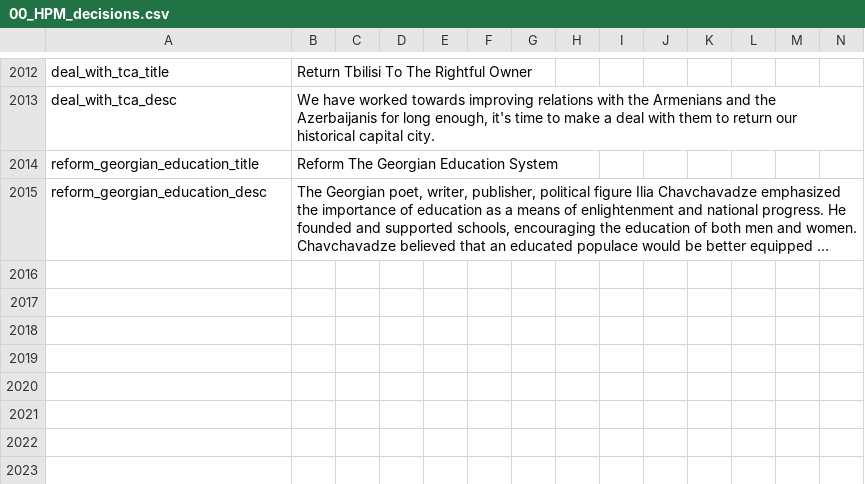
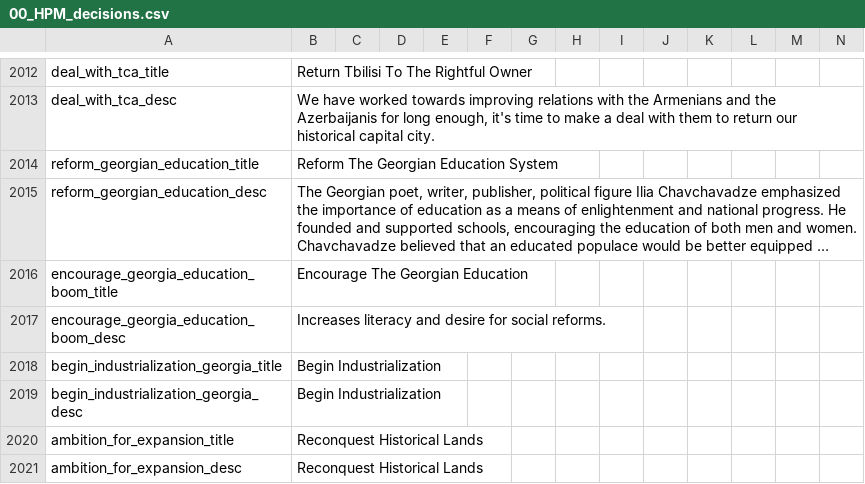
Before and after one commit to matej0/PEEM, a CSV file: localisation/00_HPM_decisions.csv, drawn as a sheet; only a part is shown, gaps mark what is left out; long unchanged cells end in …; the diff names each change by its address in the sheet, - before the commit and + after, or states it on an @@ line.

```diff
--- a/localisation/00_HPM_decisions.csv
+++ b/localisation/00_HPM_decisions.csv
+row 2016: encourage_georgia_education_boom_title | Encourage The Georgian Education
+row 2017: encourage_georgia_education_boom_desc | Increases literacy and desire for social reforms.
+row 2018: begin_industrialization_georgia_title | Begin Industrialization
+row 2019: begin_industrialization_georgia_desc | Begin Industrialization
+row 2020: ambition_for_expansion_title | Reconquest Historical Lands
+row 2021: ambition_for_expansion_desc | Reconquest Historical Lands
```
Also changed, not shown: 2 other files.
